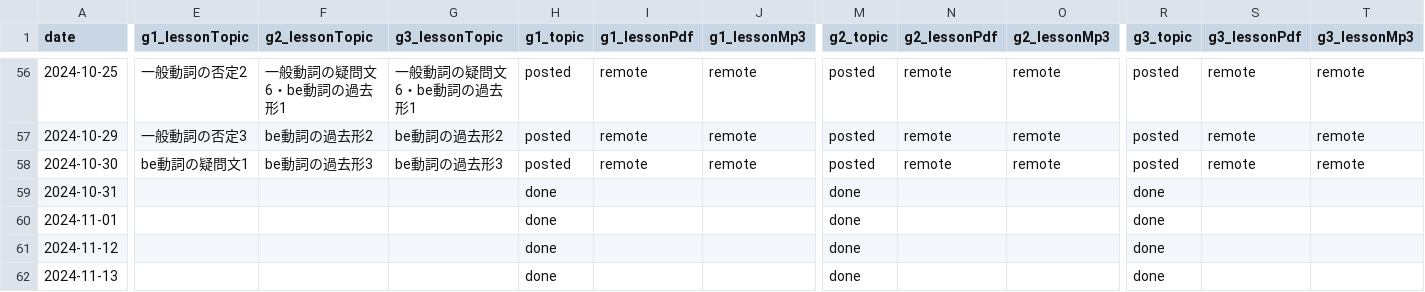
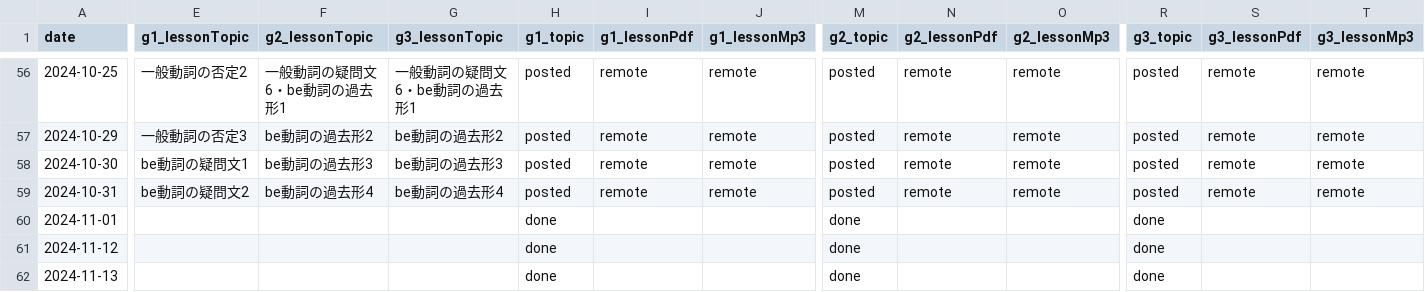
Before and after one commit to iotsuka1958/english_slides, a CSV file: classroom.csv, drawn as a sheet; only a part is shown, gaps mark what is left out; the diff names each change by its address in the sheet, - before the commit and + after, or states it on an @@ line.

```diff
--- a/classroom.csv
+++ b/classroom.csv
-E59 (g1_lessonTopic): (empty)
+E59 (g1_lessonTopic): be動詞の疑問文2
-F59 (g2_lessonTopic): (empty)
+F59 (g2_lessonTopic): be動詞の過去形4
-G59 (g3_lessonTopic): (empty)
+G59 (g3_lessonTopic): be動詞の過去形4
-H59 (g1_topic): done
+H59 (g1_topic): posted
-I59 (g1_lessonPdf): (empty)
+I59 (g1_lessonPdf): remote
-J59 (g1_lessonMp3): (empty)
+J59 (g1_lessonMp3): remote
-M59 (g2_topic): done
+M59 (g2_topic): posted
-N59 (g2_lessonPdf): (empty)
+N59 (g2_lessonPdf): remote
-O59 (g2_lessonMp3): (empty)
+O59 (g2_lessonMp3): remote
-R59 (g3_topic): done
+R59 (g3_topic): posted
-S59 (g3_lessonPdf): (empty)
+S59 (g3_lessonPdf): remote
-T59 (g3_lessonMp3): (empty)
+T59 (g3_lessonMp3): remote
```
Also changed, not shown: work_log.csv, 5 other files.
